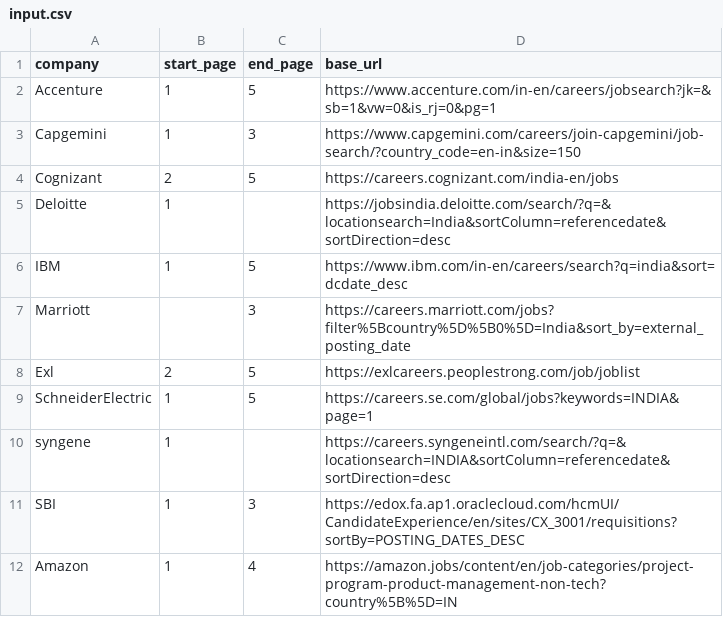
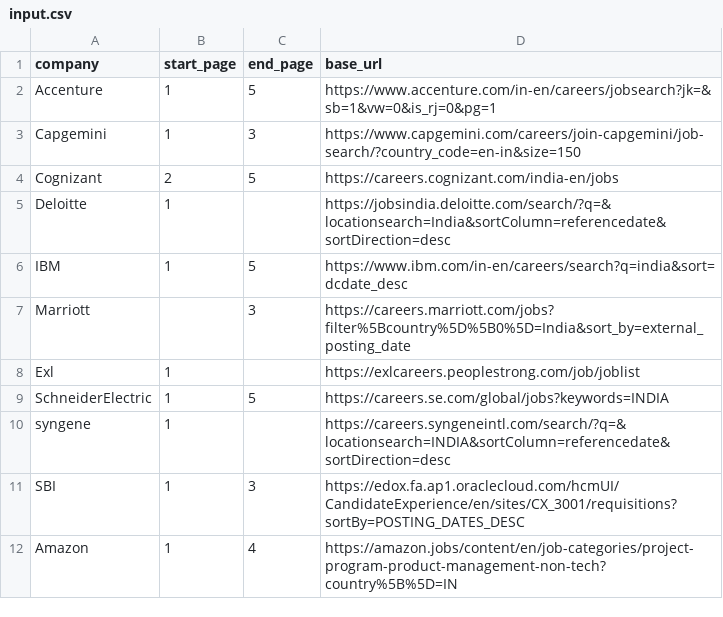
Before and after one commit to shanakasp/thesis-report-generation, a CSV file: src/input.csv, drawn as a sheet.

```diff
--- a/src/input.csv
+++ b/src/input.csv
@@ -7,4 +7,4 @@ IBM,1,5,https://www.ibm.com/in-en/careers/search?q=india&sort=dcdate_desc
 Marriott,,3,https://careers.marriott.com/jobs?filter%5Bcountry%5D%5B0%5D=India&sort_by=external_posting_date
-Exl,2,5,https://exlcareers.peoplestrong.com/job/joblist
-SchneiderElectric,1,5,https://careers.se.com/global/jobs?keywords=INDIA&page=1
+Exl,1,,https://exlcareers.peoplestrong.com/job/joblist
+SchneiderElectric,1,5,https://careers.se.com/global/jobs?keywords=INDIA
 syngene,1,,https://careers.syngeneintl.com/search/?q=&locationsearch=INDIA&sortColumn=referencedate&sortDirection=desc
```
Also changed, not shown: src/output/IBM.csv, 6 other files.
